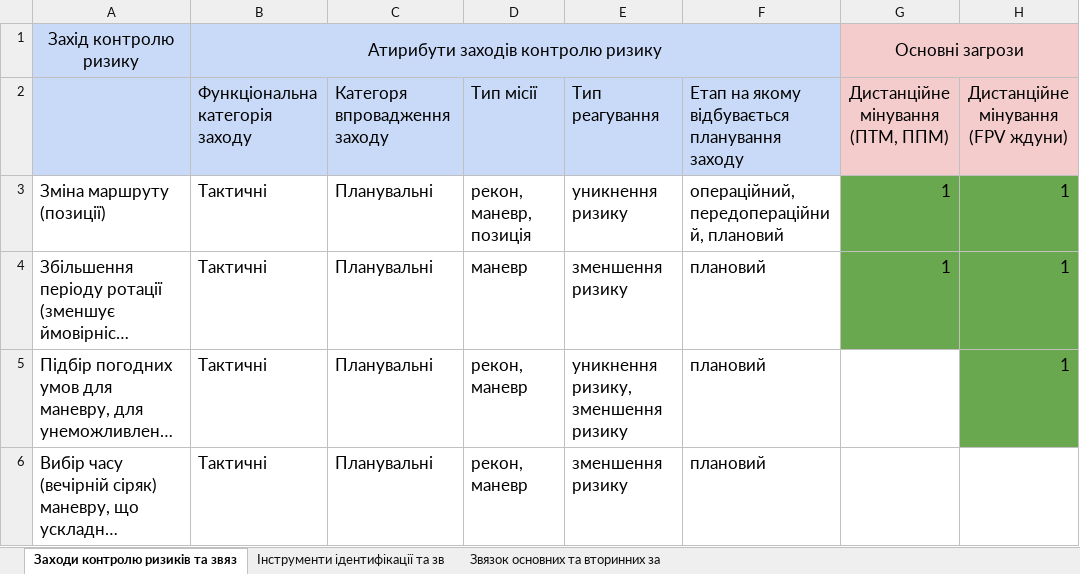
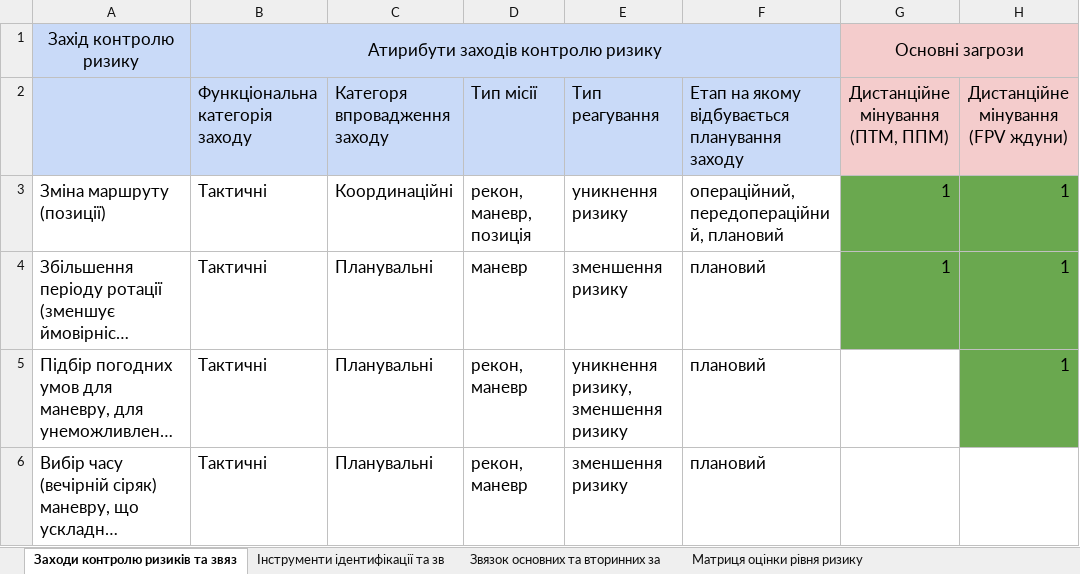
Before and after one commit to andrewtrubetskoy/OPSAFE, an Excel workbook: res/OPSAFE_CON.xlsx, sheet Заходи контролю ризиків та звяз, drawn as a sheet; only a part is shown; long unchanged cells end in …; values as stored, in another font and other column widths than the file's, no borders; charts and pictures not drawn; the diff covers the shown part only; the diff names each change by its address in the sheet, - before the commit and + after, or states it on an @@ line.

```diff
--- a/res/OPSAFE_CON.xlsx (sheet Заходи контролю ризиків та звяз)
+++ b/res/OPSAFE_CON.xlsx (sheet Заходи контролю ризиків та звяз)
+sheet tab: Матриця оцінки рівня ризику
-C3 (Категоря впровадження заходу): Планувальні
+C3 (Категоря впровадження заходу): Координаційні
```
Also changed, not shown: 6 edited cells elsewhere in this sheet, charts or pictures.
